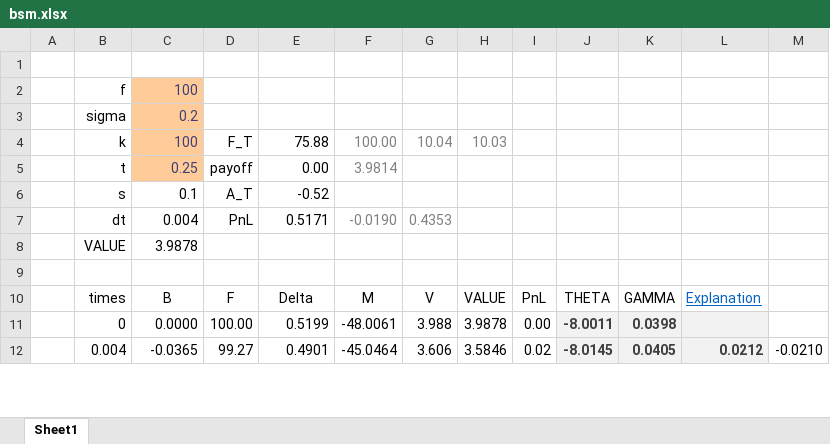
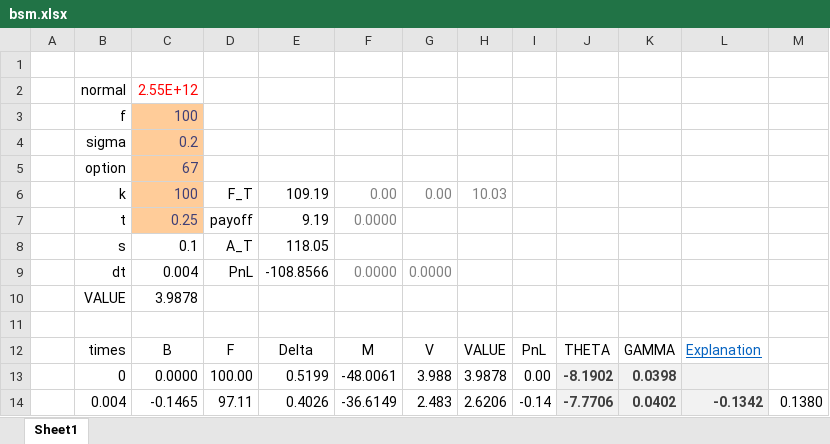
Before and after one commit to keithalewis/FRE6233, an Excel workbook: excel/bsm.xlsx, sheet Sheet1, drawn as a sheet; only a part is shown; values as stored, in another font and other column widths than the file's, no borders; addresses are those after the commit; the diff covers the shown part only; the diff names each change by its address in the sheet, - before the commit and + after, or states it on an @@ line.

```diff
--- a/excel/bsm.xlsx (sheet Sheet1)
+++ b/excel/bsm.xlsx (sheet Sheet1)
+row 2:  | normal | 2.55E+12
+row 5:  | option | 67
-E6: 75.88
+E6: 109.19
-F6: 100.00
+F6: 0.00
-G6: 10.04
+G6: 0.00
-E7: 0.00
+E7: 9.19
-F7: 3.9814
+F7: 0.0000
-E8: -0.52
+E8: 118.05
-E9: 0.5171
+E9: -108.8566
-F9: -0.0190
+F9: 0.0000
-G9: 0.4353
+G9: 0.0000
-J13: -8.0011
+J13: -8.1902
-C14: -0.0365
+C14: -0.1465
-D14: 99.27
+D14: 97.11
-E14: 0.4901
+E14: 0.4026
-F14: -45.0464
+F14: -36.6149
-G14: 3.606
+G14: 2.483
-H14: 3.5846
+H14: 2.6206
-I14: 0.02
+I14: -0.14
-J14: -8.0145
+J14: -7.7706
-K14: 0.0405
+K14: 0.0402
-L14: 0.0212
+L14: -0.1342
-M14: -0.0210
+M14: 0.1380
```
Also changed, not shown: 1 added row, 1 removed row and 659 edited cells elsewhere in this sheet, formulas that keep their value, 6 other files.
